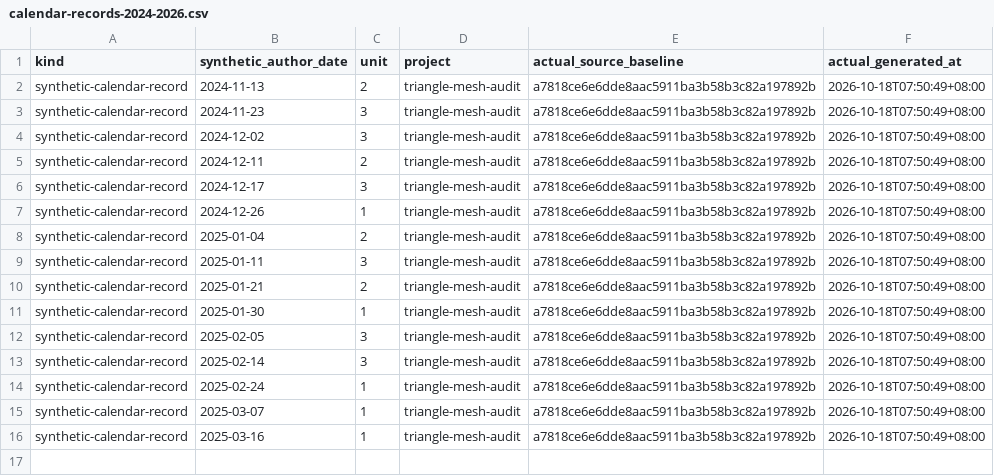
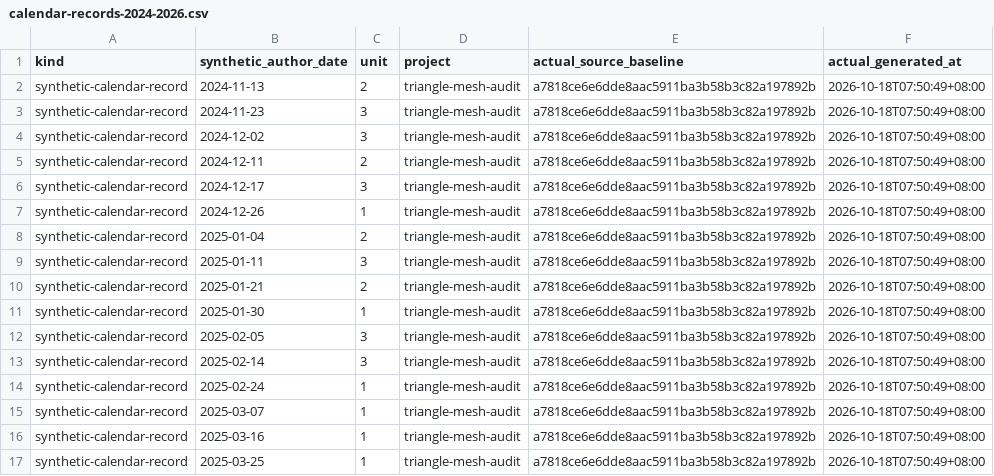
Before and after one commit to Khalil-Work/triangle-mesh-audit, a CSV file: docs/calendar-records-2024-2026.csv, drawn as a sheet; the diff names each change by its address in the sheet, - before the commit and + after, or states it on an @@ line.

Commit message:
docs: synthetic calendar record 2025-03-25 unit 1
Documentation calendar reconstruction generated on 2026-10-18. Historical author dates do not date source development.

```diff
--- a/docs/calendar-records-2024-2026.csv
+++ b/docs/calendar-records-2024-2026.csv
+row 17: synthetic-calendar-record | 2025-03-25 | 1 | triangle-mesh-audit | a7818ce6e6dde8aac5911ba3b58b3c82a197892b | 2026-10-18T07:50:49+08:00
```
